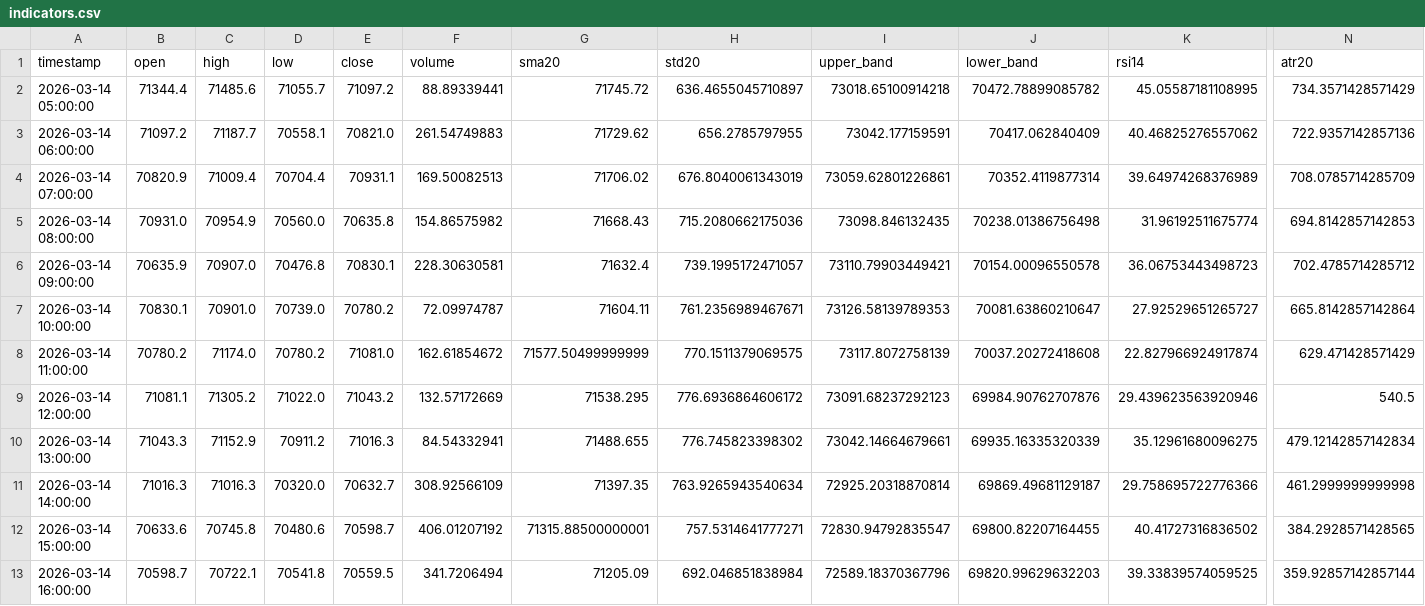
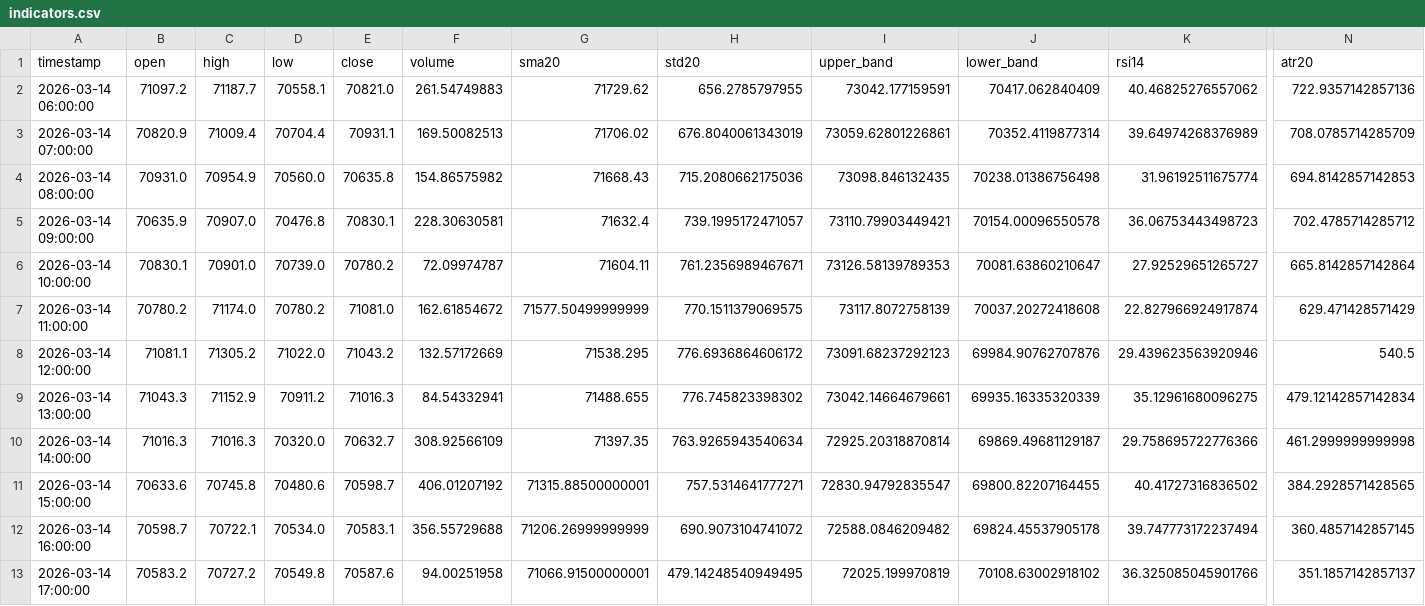
Before and after one commit to cdavocazh/btc-db-v3, a CSV file: backtest_results/indicators.csv, drawn as a sheet; only a part is shown, gaps mark what is left out; removed rows and columns are numbered as before the commit, all else as after; rows hold the shown columns only; the diff names each change by its address in the sheet, - before the commit and + after, or states it on an @@ line.

```diff
--- a/backtest_results/indicators.csv
+++ b/backtest_results/indicators.csv
-row 2: 2026-03-14 05:00:00 | 71344.4 | 71485.6 | 71055.7 | 71097.2 | 88.89339441 | 71745.72 | 636.4655045710897 | 73018.65100914218 | 70472.78899085782 | 45.05587181108995 | 734.3571428571429
-D12 (low): 70541.8
+D12 (low): 70534.0
-E12 (close): 70559.5
+E12 (close): 70583.1
-F12 (volume): 341.7206494
+F12 (volume): 356.55729688
-G12 (sma20): 71205.09
+G12 (sma20): 71206.26999999999
-H12 (std20): 692.046851838984
+H12 (std20): 690.9073104741072
-I12 (upper_band): 72589.18370367796
+I12 (upper_band): 72588.0846209482
-J12 (lower_band): 69820.99629632203
+J12 (lower_band): 69824.45537905178
-K12 (rsi14): 39.33839574059525
+K12 (rsi14): 39.747773172237494
-N12 (atr20): 359.92857142857144
+N12 (atr20): 360.4857142857145
+row 13: 2026-03-14 17:00:00 | 70583.2 | 70727.2 | 70549.8 | 70587.6 | 94.00251958 | 71066.91500000001 | 479.14248540949495 | 72025.199970819 | 70108.63002918102 | 36.325085045901766 | 351.1857142857137
```
Also changed, not shown: backtest_results/conditions.csv, 3 other files.
